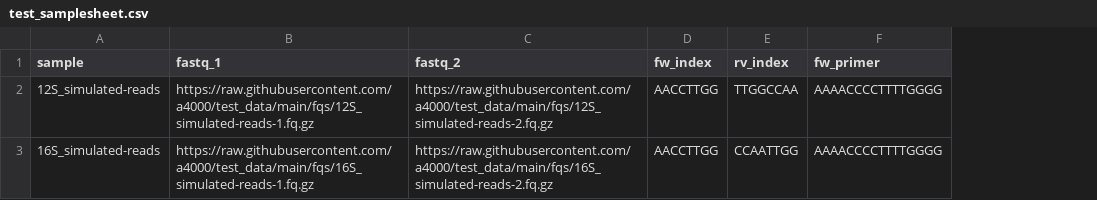
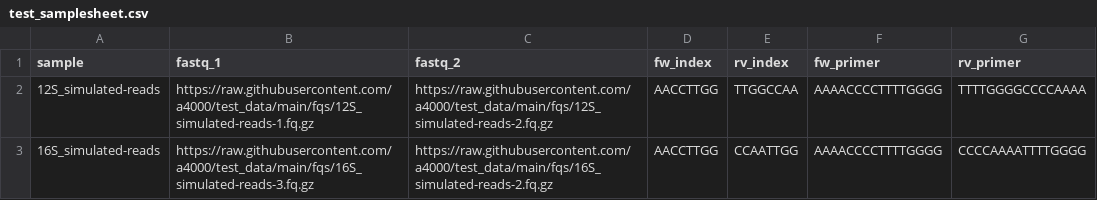
Before and after one commit to a4000/test_data, a CSV file: sample_sheets/test_samplesheet.csv, drawn as a sheet; the diff names each change by its address in the sheet, - before the commit and + after, or states it on an @@ line.

Commit message:
changing samplesheet

```diff
--- a/sample_sheets/test_samplesheet.csv
+++ b/sample_sheets/test_samplesheet.csv
+column G (rv_primer), rows 2-3: TTTTGGGGCCCCAAAA | CCCCAAAATTTTGGGG
-B3 (fastq_1): https://raw.githubusercontent.com/a4000/test_data/main/fqs/16S_simulated-reads-1.fq.gz
+B3 (fastq_1): https://raw.githubusercontent.com/a4000/test_data/main/fqs/16S_simulated-reads-3.fq.gz
```
